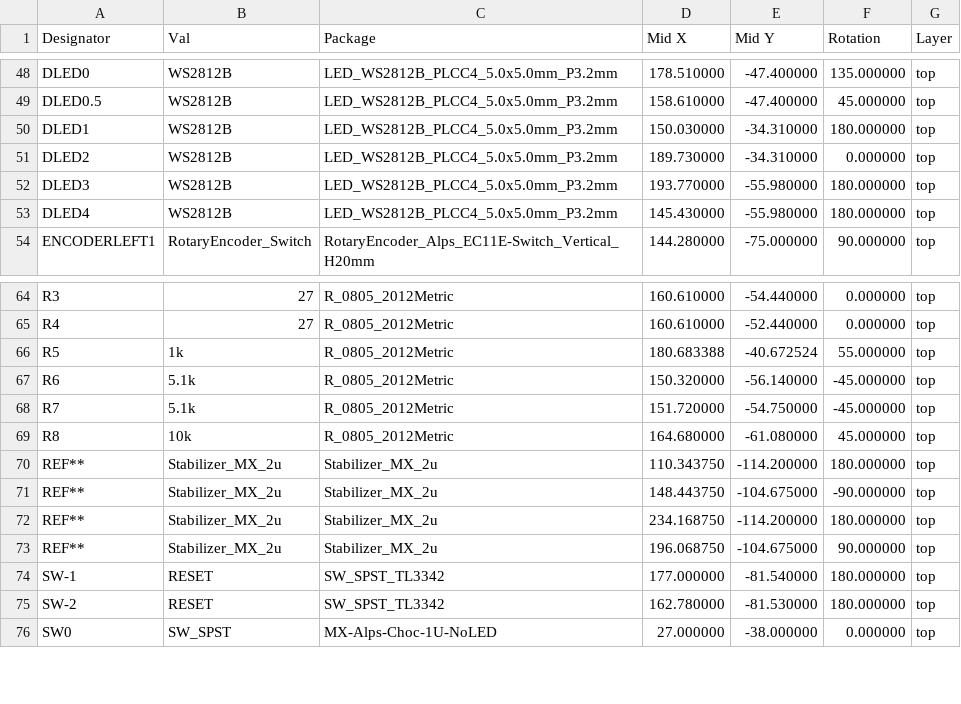
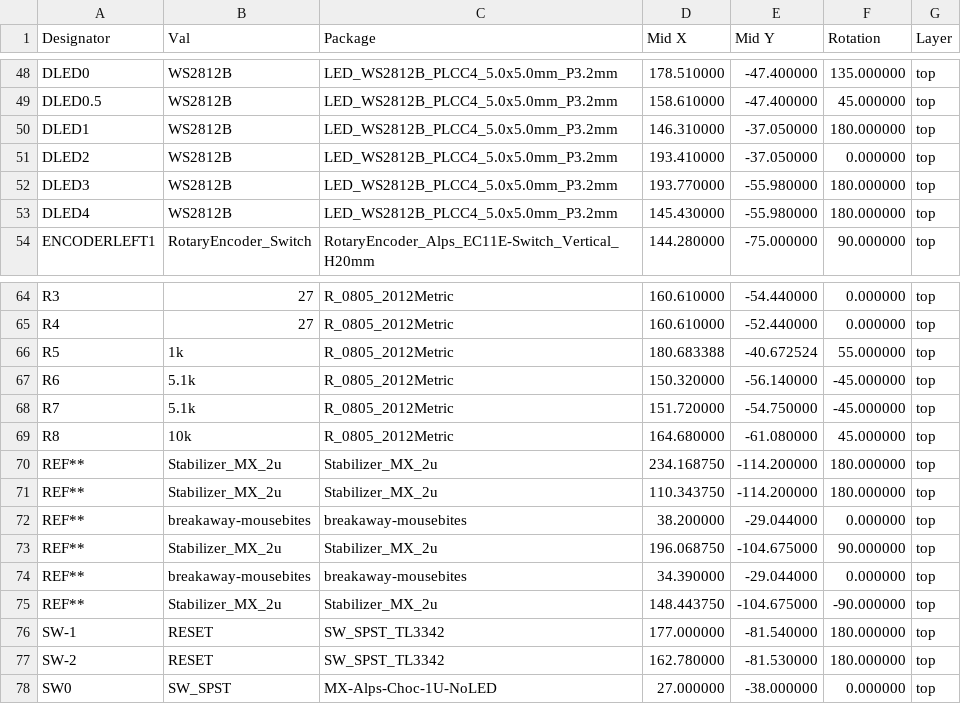
Before and after one commit to ScatteredDrifter/Quasar-67, a CSV file: production/pcb/assembly/position/quasar_top_pos.csv, drawn as a sheet; only a part is shown, gaps mark what is left out.

```diff
--- a/production/pcb/assembly/position/quasar_top_pos.csv
+++ b/production/pcb/assembly/position/quasar_top_pos.csv
@@ -49,4 +49,4 @@ Designator,Val,Package,Mid X,Mid Y,Rotation,Layer
 "DLED0.5","WS2812B","LED_WS2812B_PLCC4_5.0x5.0mm_P3.2mm",158.610000,-47.400000,45.000000,top
-"DLED1","WS2812B","LED_WS2812B_PLCC4_5.0x5.0mm_P3.2mm",150.030000,-34.310000,180.000000,top
-"DLED2","WS2812B","LED_WS2812B_PLCC4_5.0x5.0mm_P3.2mm",189.730000,-34.310000,0.000000,top
+"DLED1","WS2812B","LED_WS2812B_PLCC4_5.0x5.0mm_P3.2mm",146.310000,-37.050000,180.000000,top
+"DLED2","WS2812B","LED_WS2812B_PLCC4_5.0x5.0mm_P3.2mm",193.410000,-37.050000,0.000000,top
 "DLED3","WS2812B","LED_WS2812B_PLCC4_5.0x5.0mm_P3.2mm",193.770000,-55.980000,180.000000,top
@@ -69,6 +69,8 @@ Designator,Val,Package,Mid X,Mid Y,Rotation,Layer
 "R8","10k","R_0805_2012Metric",164.680000,-61.080000,45.000000,top
+"REF**","Stabilizer_MX_2u","Stabilizer_MX_2u",234.168750,-114.200000,180.000000,top
 "REF**","Stabilizer_MX_2u","Stabilizer_MX_2u",110.343750,-114.200000,180.000000,top
+"REF**","breakaway-mousebites","breakaway-mousebites",38.200000,-29.044000,0.000000,top
+"REF**","Stabilizer_MX_2u","Stabilizer_MX_2u",196.068750,-104.675000,90.000000,top
+"REF**","breakaway-mousebites","breakaway-mousebites",34.390000,-29.044000,0.000000,top
 "REF**","Stabilizer_MX_2u","Stabilizer_MX_2u",148.443750,-104.675000,-90.000000,top
-"REF**","Stabilizer_MX_2u","Stabilizer_MX_2u",234.168750,-114.200000,180.000000,top
-"REF**","Stabilizer_MX_2u","Stabilizer_MX_2u",196.068750,-104.675000,90.000000,top
 "SW-1","RESET ","SW_SPST_TL3342",177.000000,-81.540000,180.000000,top
```
Also changed, not shown: production/pcb/assembly/bom/quasar-67_bom.csv, 14 other files.
